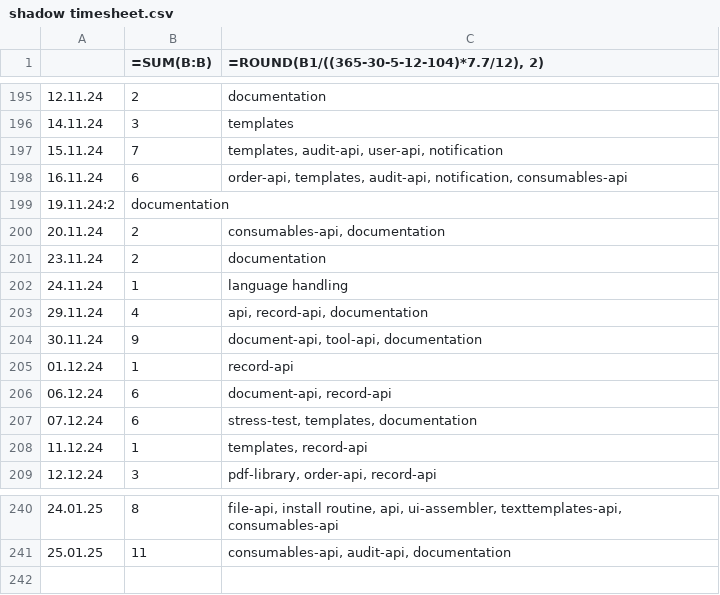
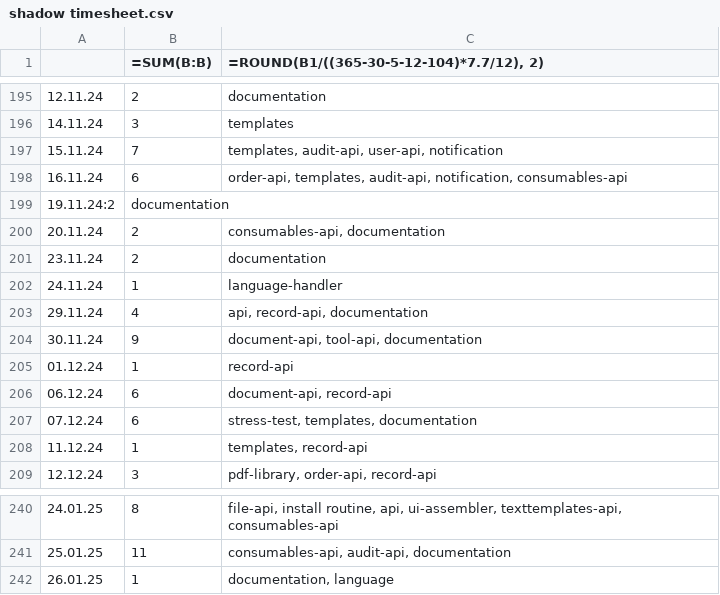
Before and after one commit to erroronline1/caro, a CSV file: shadow timesheet.csv, drawn as a sheet; only a part is shown, gaps mark what is left out.

```diff
--- a/shadow timesheet.csv
+++ b/shadow timesheet.csv
@@ -201,3 +201,3 @@
 23.11.24;2;"documentation"
-24.11.24;1;"language handling"
+24.11.24;1;"language-handler"
 29.11.24;4;"api, record-api, documentation"
@@ -241 +241,2 @@
 25.01.25;11;"consumables-api, audit-api, documentation"
+26.01.25;1;"documentation, language"
```
Also changed, not shown: 1 other file.
